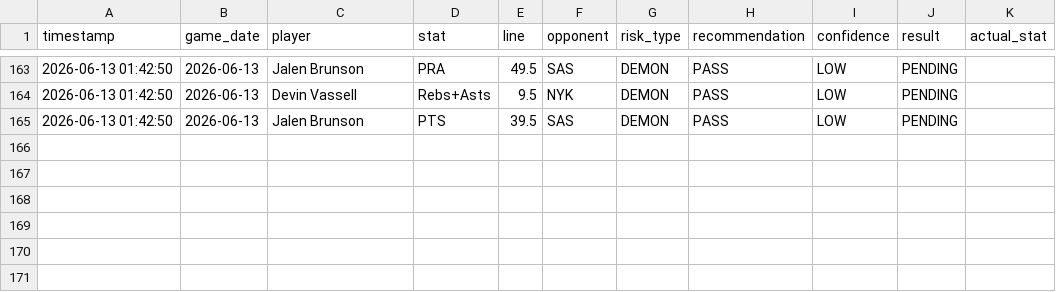
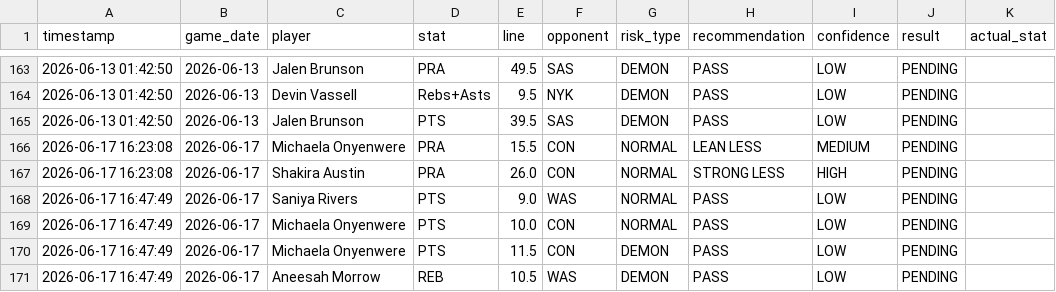
Before and after one commit to RJPrioleau/prizepicks-value-dashboard, a CSV file: paper_bets.csv, drawn as a sheet; only a part is shown, gaps mark what is left out; the diff names each change by its address in the sheet, - before the commit and + after, or states it on an @@ line.

```diff
--- a/paper_bets.csv
+++ b/paper_bets.csv
+row 166: 2026-06-17 16:23:08 | 2026-06-17 | Michaela Onyenwere | PRA | 15.5 | CON | NORMAL | LEAN LESS | MEDIUM | PENDING
+row 167: 2026-06-17 16:23:08 | 2026-06-17 | Shakira Austin | PRA | 26.0 | CON | NORMAL | STRONG LESS | HIGH | PENDING
+row 168: 2026-06-17 16:47:49 | 2026-06-17 | Saniya Rivers | PTS | 9.0 | WAS | NORMAL | PASS | LOW | PENDING
+row 169: 2026-06-17 16:47:49 | 2026-06-17 | Michaela Onyenwere | PTS | 10.0 | CON | NORMAL | PASS | LOW | PENDING
+row 170: 2026-06-17 16:47:49 | 2026-06-17 | Michaela Onyenwere | PTS | 11.5 | CON | DEMON | PASS | LOW | PENDING
+row 171: 2026-06-17 16:47:49 | 2026-06-17 | Aneesah Morrow | REB | 10.5 | WAS | DEMON | PASS | LOW | PENDING
```
Also changed, not shown: props.csv, 8 other files.
